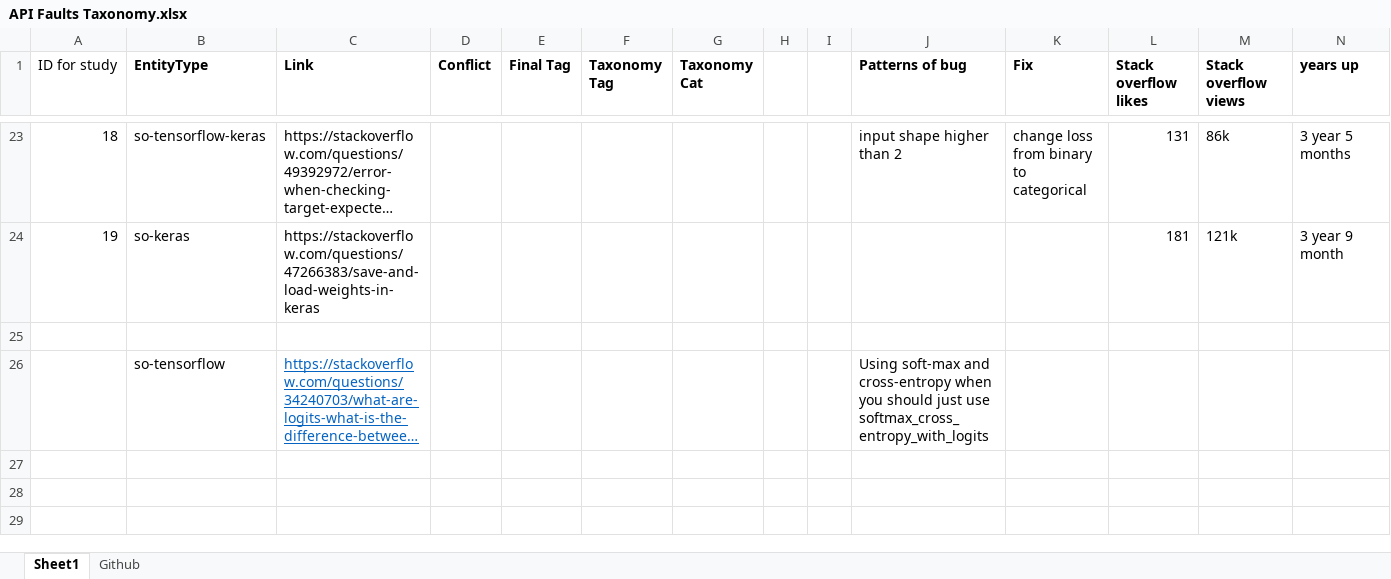
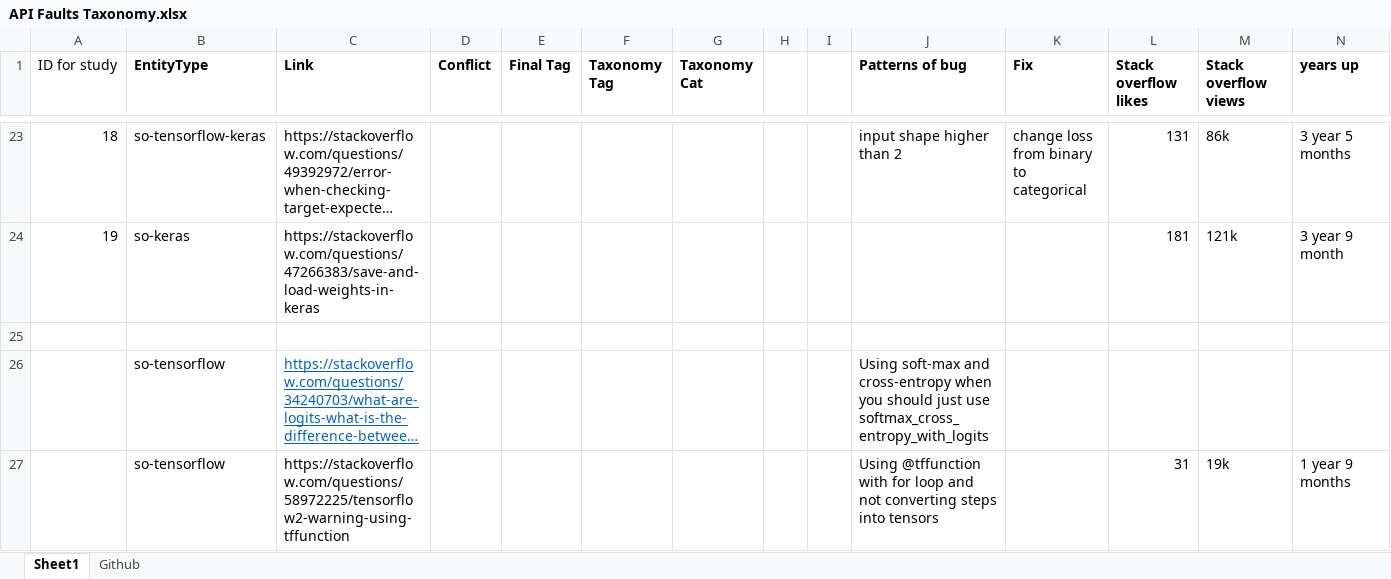
Before and after one commit to P4P-22-Deep-Learning-Oracles/DL-BUG-FF, an Excel workbook: API Faults Taxonomy.xlsx, sheet Sheet1, drawn as a sheet; only a part is shown, gaps mark what is left out; long unchanged cells end in …; values as stored, in another font and other column widths than the file's, no borders; rows hold the shown columns only; the diff names each change by its address in the sheet, - before the commit and + after, or states it on an @@ line.

Commit message:
Update API Faults Taxonomy.xlsx

```diff
--- a/API Faults Taxonomy.xlsx (sheet Sheet1)
+++ b/API Faults Taxonomy.xlsx (sheet Sheet1)
+row 27:  | so-tensorflow | https://stackoverflow.com/questions/58972225/tensorflow2-warning-using-tffunction |  |  |  |  |  |  | Using @tffunction with for loop and not converting steps into tensors |  | 31 | 19k | 1 year 9 months
```
